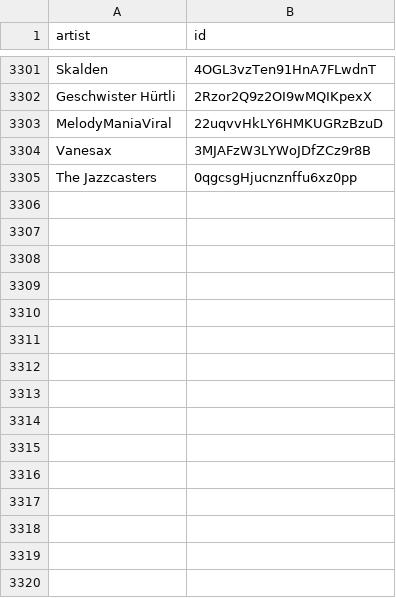
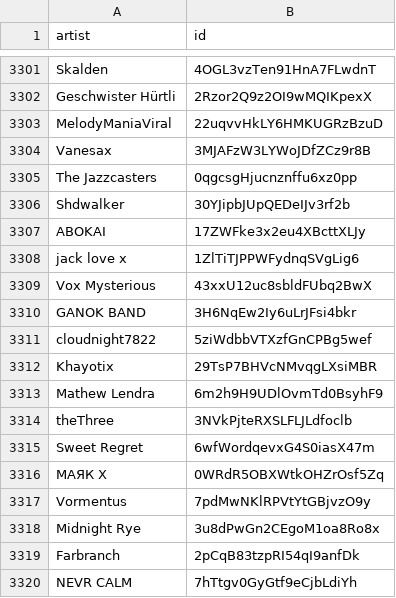
Before and after one commit to BenediktBahl/spotify-ai-blocker, a CSV file: SpotifyAiArtists.csv, drawn as a sheet; only a part is shown, gaps mark what is left out; the diff names each change by its address in the sheet, - before the commit and + after, or states it on an @@ line.

Commit message:
Add AI artists

```diff
--- a/SpotifyAiArtists.csv
+++ b/SpotifyAiArtists.csv
+row 3306: Shdwalker | 30YJipbJUpQEDeIJv3rf2b
+row 3307: ABOKAI | 17ZWFke3x2eu4XBcttXLJy
+row 3308: jack love x | 1ZlTiTJPPWFydnqSVgLig6
+row 3309: Vox Mysterious | 43xxU12uc8sbldFUbq2BwX
+row 3310: GANOK BAND | 3H6NqEw2Iy6uLrJFsi4bkr
+row 3311: cloudnight7822 | 5ziWdbbVTXzfGnCPBg5wef
+row 3312: Khayotix | 29TsP7BHVcNMvqgLXsiMBR
+row 3313: Mathew Lendra | 6m2h9H9UDlOvmTd0BsyhF9
+row 3314: theThree | 3NVkPjteRXSLFLJLdfoclb
+row 3315: Sweet Regret | 6wfWordqevxG4S0iasX47m
+row 3316: МАЯК X | 0WRdR5OBXWtkOHZrOsf5Zq
+row 3317: Vormentus | 7pdMwNKlRPVtYtGBjvzO9y
+row 3318: Midnight Rye | 3u8dPwGn2CEgoM1oa8Ro8x
+row 3319: Farbranch | 2pCqB83tzpRI54qI9anfDk
+row 3320: NEVR CALM | 7hTtgv0GyGtf9eCjbLdiYh
```
